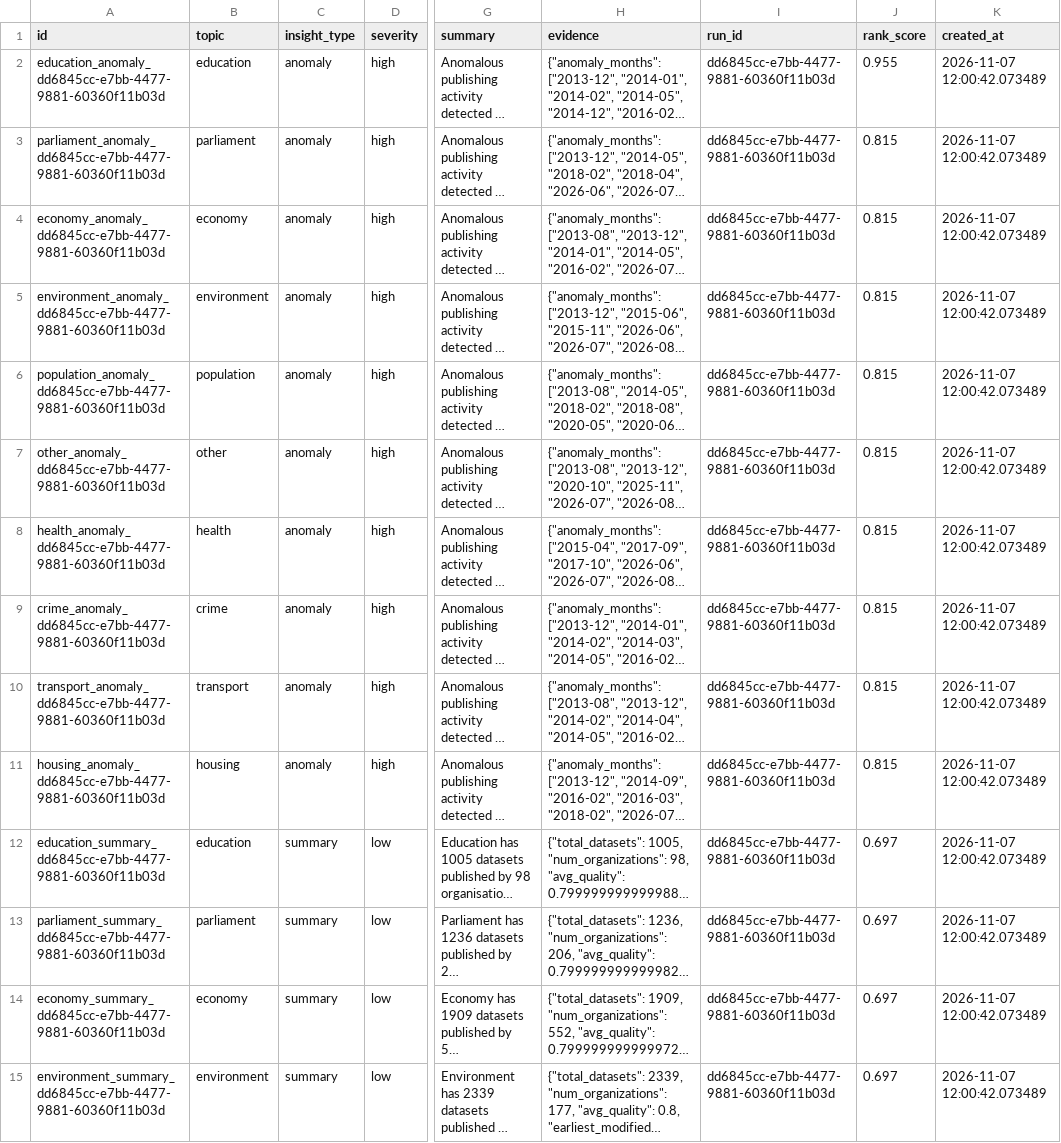
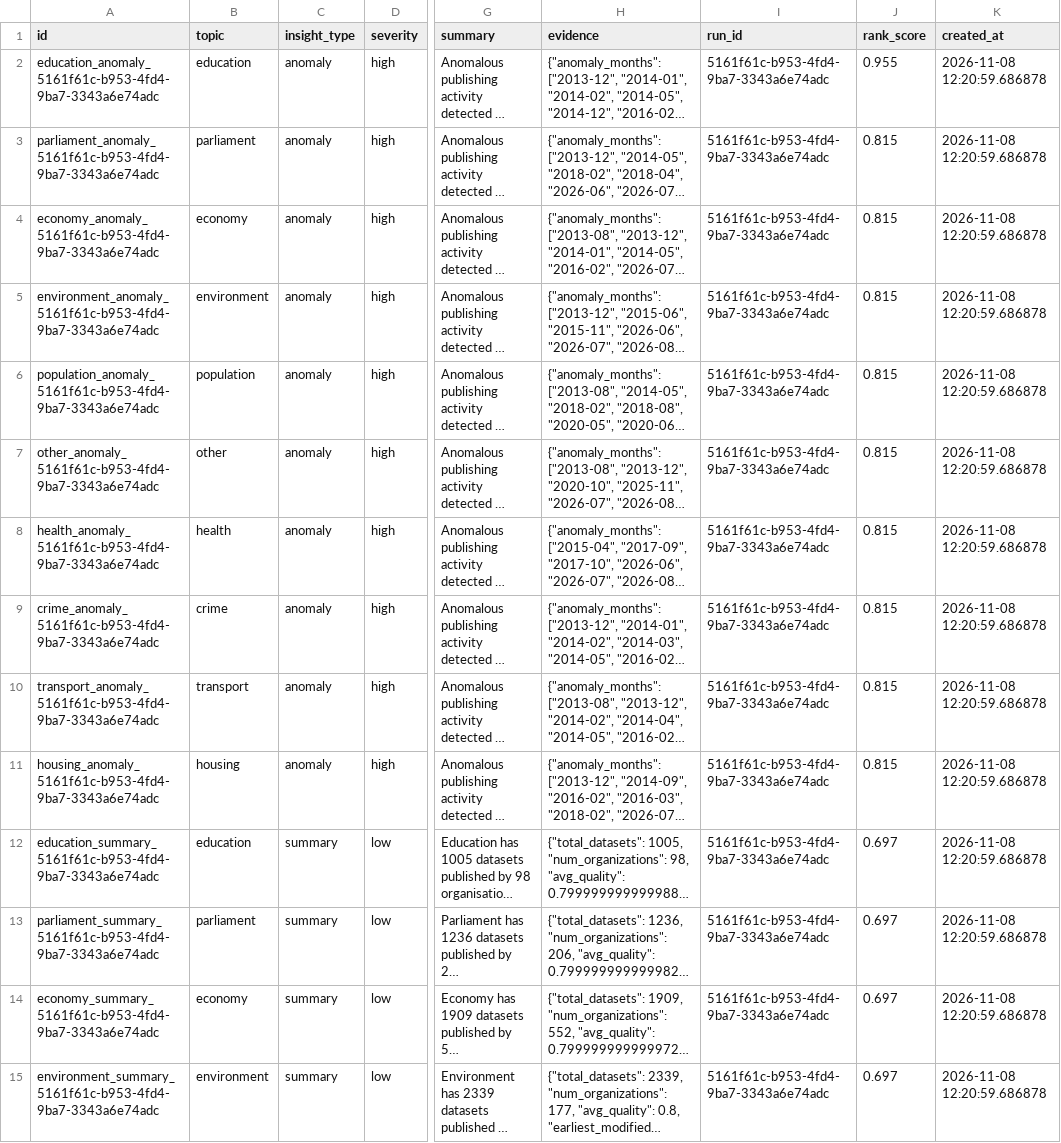
Before and after one commit to AnnasMazhar/UK-Data-Stories, a CSV file: data/derived/insights.csv, drawn as a sheet; only a part is shown, gaps mark what is left out; long unchanged cells end in …; the diff covers the shown part only; the diff names each change by its address in the sheet, - before the commit and + after, or states it on an @@ line.

```diff
--- a/data/derived/insights.csv
+++ b/data/derived/insights.csv
-A2 (id): education_anomaly_dd6845cc-e7bb-4477-9881-60360f11b03d
+A2 (id): education_anomaly_5161f61c-b953-4fd4-9ba7-3343a6e74adc
-I2:I15 (run_id): dd6845cc-e7bb-4477-9881-60360f11b03d
+I2:I15 (run_id): 5161f61c-b953-4fd4-9ba7-3343a6e74adc
-K2:K15 (created_at): 2026-11-07 12:00:42.073489
+K2:K15 (created_at): 2026-11-08 12:20:59.686878
-A3 (id): parliament_anomaly_dd6845cc-e7bb-4477-9881-60360f11b03d
+A3 (id): parliament_anomaly_5161f61c-b953-4fd4-9ba7-3343a6e74adc
-A4 (id): economy_anomaly_dd6845cc-e7bb-4477-9881-60360f11b03d
+A4 (id): economy_anomaly_5161f61c-b953-4fd4-9ba7-3343a6e74adc
-A5 (id): environment_anomaly_dd6845cc-e7bb-4477-9881-60360f11b03d
+A5 (id): environment_anomaly_5161f61c-b953-4fd4-9ba7-3343a6e74adc
-A6 (id): population_anomaly_dd6845cc-e7bb-4477-9881-60360f11b03d
+A6 (id): population_anomaly_5161f61c-b953-4fd4-9ba7-3343a6e74adc
-A7 (id): other_anomaly_dd6845cc-e7bb-4477-9881-60360f11b03d
+A7 (id): other_anomaly_5161f61c-b953-4fd4-9ba7-3343a6e74adc
-A8 (id): health_anomaly_dd6845cc-e7bb-4477-9881-60360f11b03d
+A8 (id): health_anomaly_5161f61c-b953-4fd4-9ba7-3343a6e74adc
-A9 (id): crime_anomaly_dd6845cc-e7bb-4477-9881-60360f11b03d
+A9 (id): crime_anomaly_5161f61c-b953-4fd4-9ba7-3343a6e74adc
-A10 (id): transport_anomaly_dd6845cc-e7bb-4477-9881-60360f11b03d
+A10 (id): transport_anomaly_5161f61c-b953-4fd4-9ba7-3343a6e74adc
-A11 (id): housing_anomaly_dd6845cc-e7bb-4477-9881-60360f11b03d
+A11 (id): housing_anomaly_5161f61c-b953-4fd4-9ba7-3343a6e74adc
-A12 (id): education_summary_dd6845cc-e7bb-4477-9881-60360f11b03d
+A12 (id): education_summary_5161f61c-b953-4fd4-9ba7-3343a6e74adc
-A13 (id): parliament_summary_dd6845cc-e7bb-4477-9881-60360f11b03d
+A13 (id): parliament_summary_5161f61c-b953-4fd4-9ba7-3343a6e74adc
-A14 (id): economy_summary_dd6845cc-e7bb-4477-9881-60360f11b03d
+A14 (id): economy_summary_5161f61c-b953-4fd4-9ba7-3343a6e74adc
-A15 (id): environment_summary_dd6845cc-e7bb-4477-9881-60360f11b03d
+A15 (id): environment_summary_5161f61c-b953-4fd4-9ba7-3343a6e74adc
```
Also changed, not shown: 66 edited cells elsewhere in this file, data/derived/analysis_results.csv, data/derived/data_stories.csv, 1 other file.
